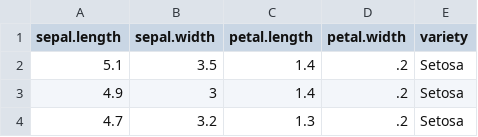
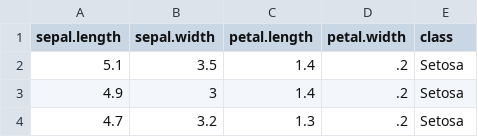
Before and after one commit to pychen01/iris, a CSV file: iris.csv, drawn as a sheet; only a part is shown.

Commit message:
Update iris.csv

```diff
--- a/iris.csv
+++ b/iris.csv
@@ -1,2 +1,2 @@
-"sepal.length","sepal.width","petal.length","petal.width","variety"
+"sepal.length","sepal.width","petal.length","petal.width","class"
 5.1,3.5,1.4,.2,"Setosa"
```
